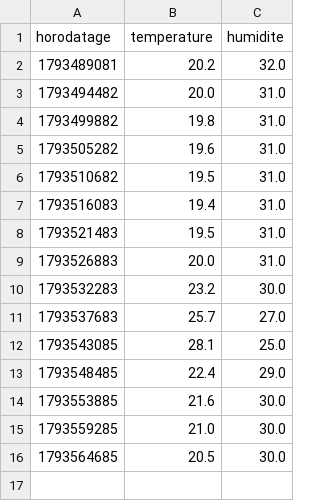
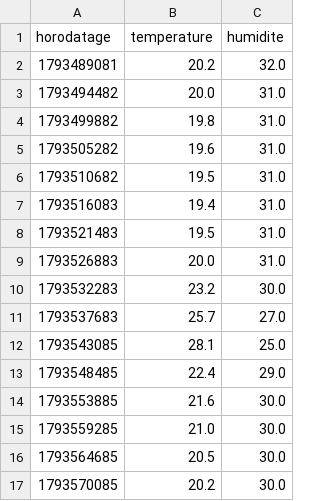
Before and after one commit to JeanBaptisteGuyon/capteurs, a CSV file: donnees/bureau_ensam/2026-11-01.csv, drawn as a sheet; the diff names each change by its address in the sheet, - before the commit and + after, or states it on an @@ line.

Commit message:
releve bureau_ensam 2026-11-01

```diff
--- a/donnees/bureau_ensam/2026-11-01.csv
+++ b/donnees/bureau_ensam/2026-11-01.csv
+row 17: 1793570085 | 20.2 | 30.0
```
